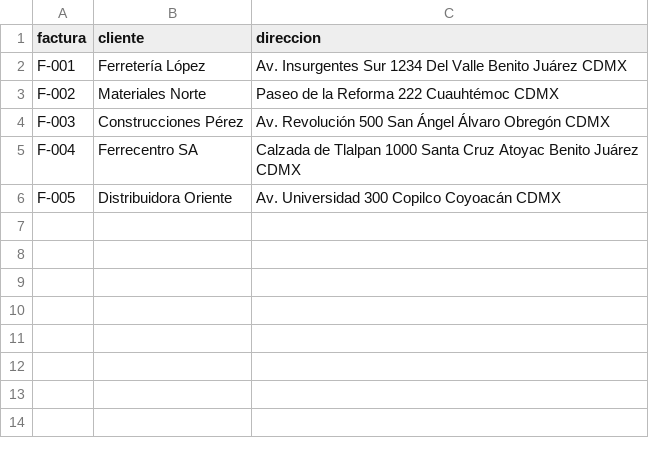
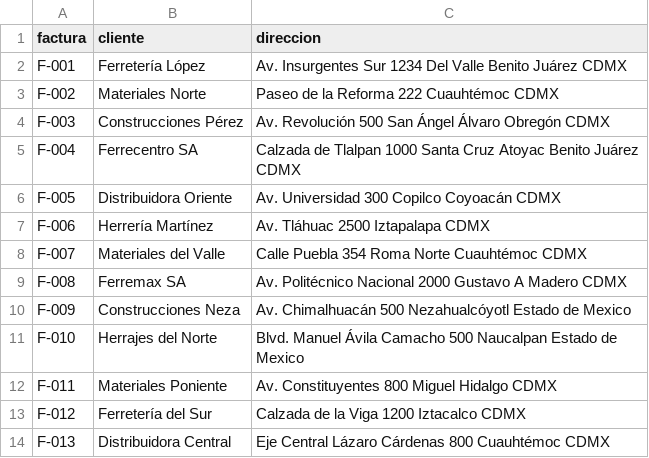
Before and after one commit to Josalfer1097/Shuma_Routes, a CSV file: prueba.csv, drawn as a sheet.

```diff
--- a/prueba.csv
+++ b/prueba.csv
@@ -6 +6,9 @@ F-004,Ferrecentro SA,"Calzada de Tlalpan 1000 Santa Cruz Atoyac Benito Juárez C
 F-005,Distribuidora Oriente,"Av. Universidad 300 Copilco Coyoacán CDMX"
+F-006,Herrería Martínez,"Av. Tláhuac 2500 Iztapalapa CDMX"
+F-007,Materiales del Valle,"Calle Puebla 354 Roma Norte Cuauhtémoc CDMX"
+F-008,Ferremax SA,"Av. Politécnico Nacional 2000 Gustavo A Madero CDMX"
+F-009,Construcciones Neza,"Av. Chimalhuacán 500 Nezahualcóyotl Estado de Mexico"
+F-010,Herrajes del Norte,"Blvd. Manuel Ávila Camacho 500 Naucalpan Estado de Mexico"
+F-011,Materiales Poniente,"Av. Constituyentes 800 Miguel Hidalgo CDMX"
+F-012,Ferretería del Sur,"Calzada de la Viga 1200 Iztacalco CDMX"
+F-013,Distribuidora Central,"Eje Central Lázaro Cárdenas 800 Cuauhtémoc CDMX"
```
Also changed, not shown: 3 other files.
